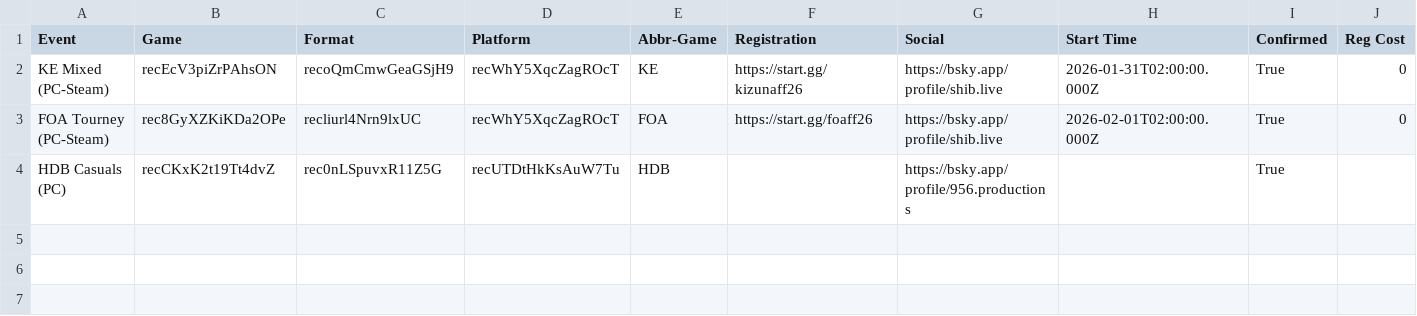
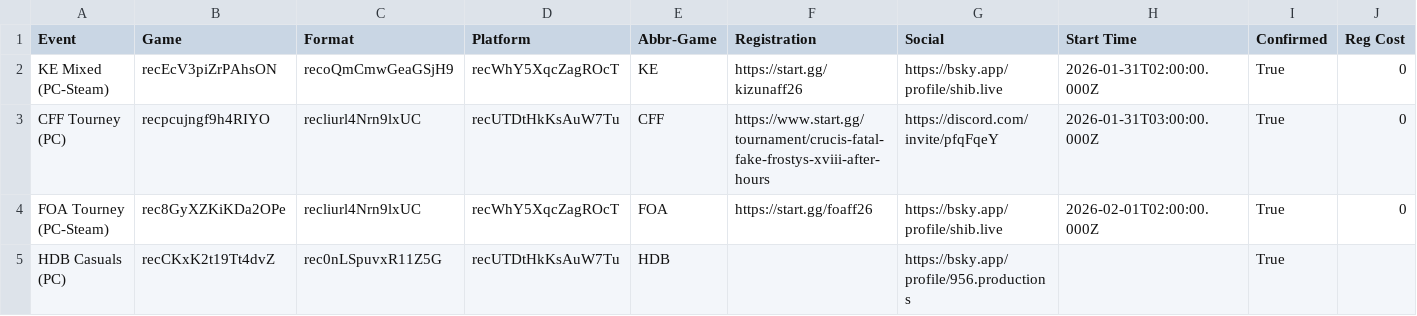
Before and after one commit to 956Productions/vortexgallery.moe, a CSV file: _data/vgff26/byoc.csv, drawn as a sheet; only a part is shown; rows hold the shown columns only; the diff names each change by its address in the sheet, - before the commit and + after, or states it on an @@ line.

```diff
--- a/_data/vgff26/byoc.csv
+++ b/_data/vgff26/byoc.csv
+row 3: CFF Tourney (PC) | recpcujngf9h4RIYO | recliurl4Nrn9lxUC | recUTDtHkKsAuW7Tu | CFF | https://www.start.gg/tournament/crucis-fatal-fake-frostys-xviii-after-hours | https://discord.com/invite/pfqFqeY | 2026-01-31T03:00:00.000Z | True | 0
```
Also changed, not shown: 4 other files.
